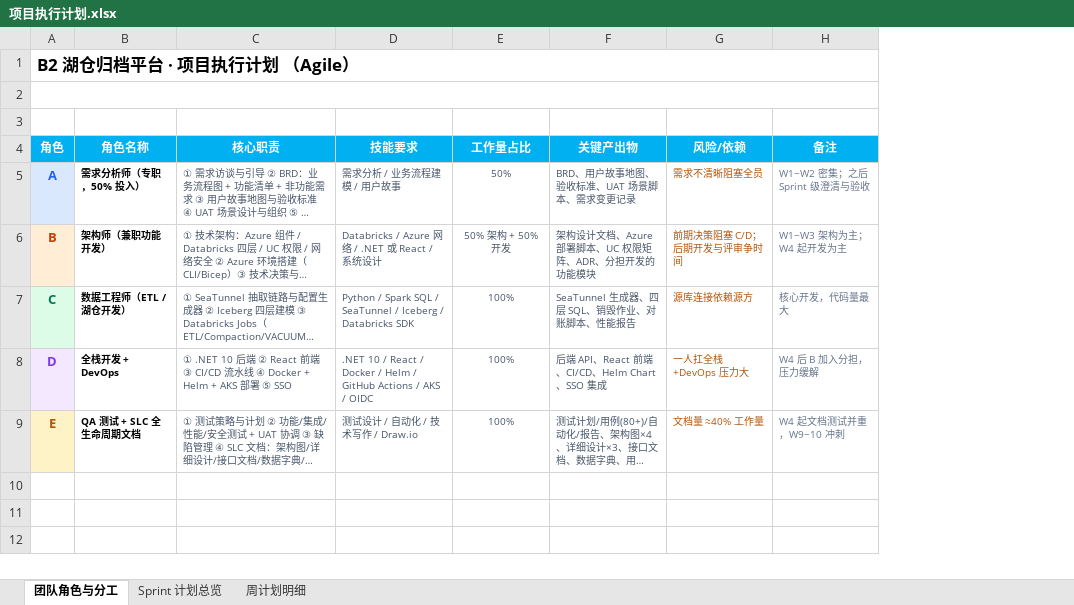
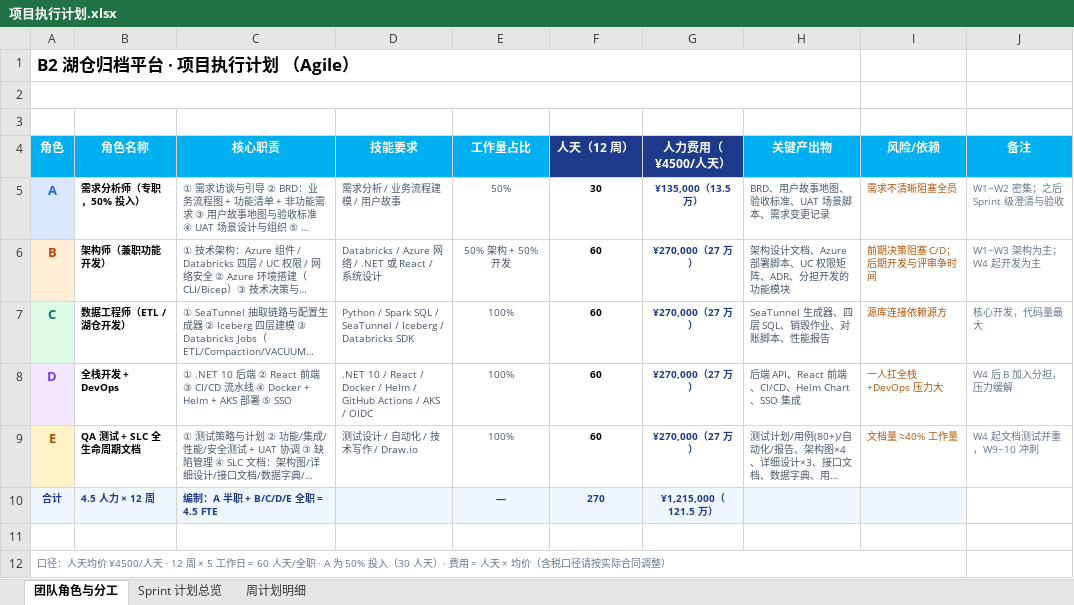
Before and after one commit to DoctoryJava/RimsDecommision, an Excel workbook: report/项目执行计划.xlsx, sheet 团队角色与分工, drawn as a sheet; long unchanged cells end in …; values as stored, in another font and other column widths than the file's, no borders; removed rows and columns are numbered as before the commit, all else as after; the diff names each change by its address in the sheet, - before the commit and + after, or states it on an @@ line.

Commit message:
docs: 项目计划 Sheet1 增加人力费用列（均价 ¥4,500/人天）
- 工作量占比后插入两列：人天（12 周）与人力费用
- A 需求 50% 投入 = 30 人天 = ¥13.5 万；B/C/D/E 全职各 60 人天 = ¥27 万
- 合计 270 人天 = ¥121.5 万（4.5 FTE × 12 周）
- 底部注明口径与含税调整提示

Co-authored-by: arena-agent <297053741+arena-agent@users.noreply.github.com>

```diff
--- a/report/项目执行计划.xlsx (sheet 团队角色与分工)
+++ b/report/项目执行计划.xlsx (sheet 团队角色与分工)
+column F (人天（12 周）), rows 5-9: 30 | 60 | 60 | 60 | 60
+column G (人力费用（¥4500/人天）), rows 5-9: ¥135,000（13.5 万） | ¥270,000（27 万） | ¥270,000（27 万） | ¥270,000（27 万） | ¥270,000（27 万）
-A1:H1 merged
+A1:H1 merged
-A2:H2 merged
+A2:H2 merged
+row 10: 合计 | 4.5 人力 × 12 周 | 编制：A 半职 + B/C/D/E 全职 = 4.5 FTE |  | — | 270 | ¥1,215,000（121.5 万）
+row 11: (empty)
+row 12: 口径：人天均价 ¥4500/人天 · 12 周 × 5 工作日 = 60 人天/全职 · A 为 50% 投入（30 人天）· 费用 = 人天 × 均价（含税口径请按实际合同调整）
```
